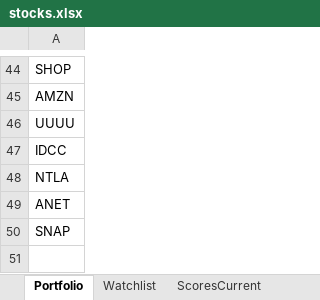
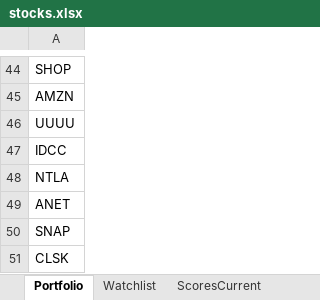
Before and after one commit to srijaipur/stocks-analytics-engine, an Excel workbook: stocks.xlsx, sheet Portfolio, drawn as a sheet; only a part is shown, gaps mark what is left out; values as stored, in another font and other column widths than the file's, no borders; the diff names each change by its address in the sheet, - before the commit and + after, or states it on an @@ line.

```diff
--- a/stocks.xlsx (sheet Portfolio)
+++ b/stocks.xlsx (sheet Portfolio)
+row 51: CLSK
```
Also changed, not shown: sheet ScoresCurrent, sheet SignalsTriggered, sheet ScoresPreviousDay, 3 other files.
